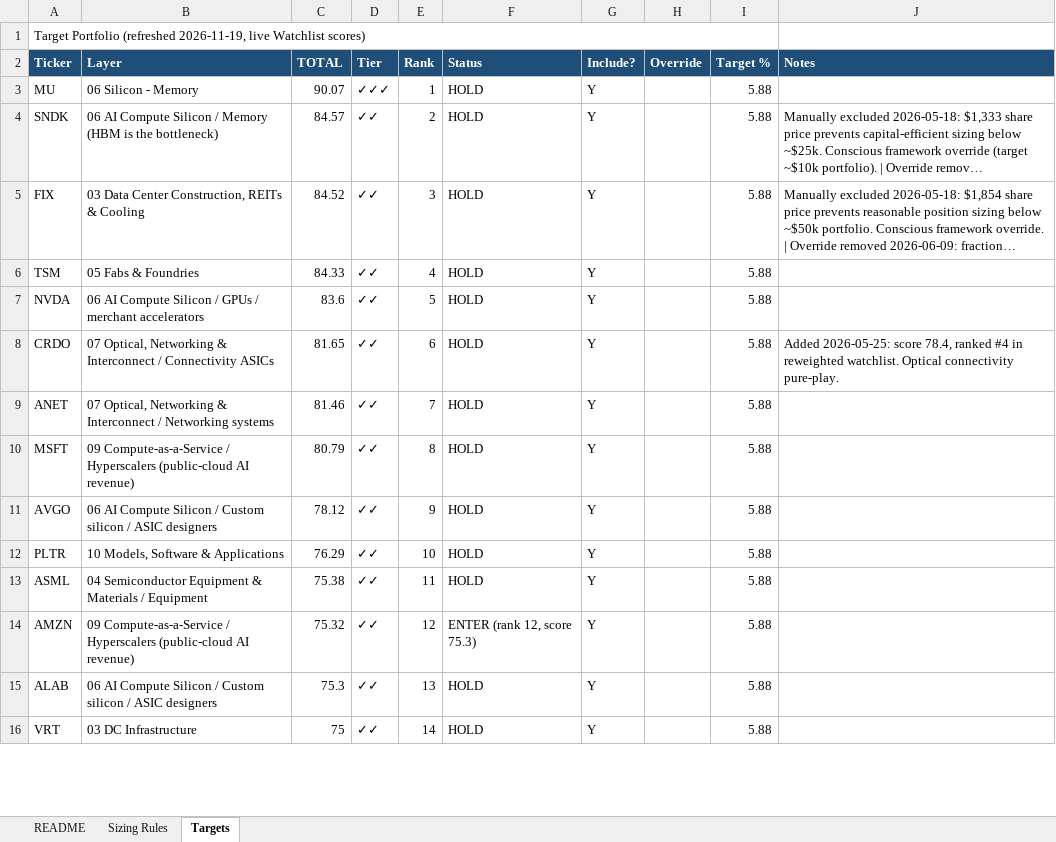
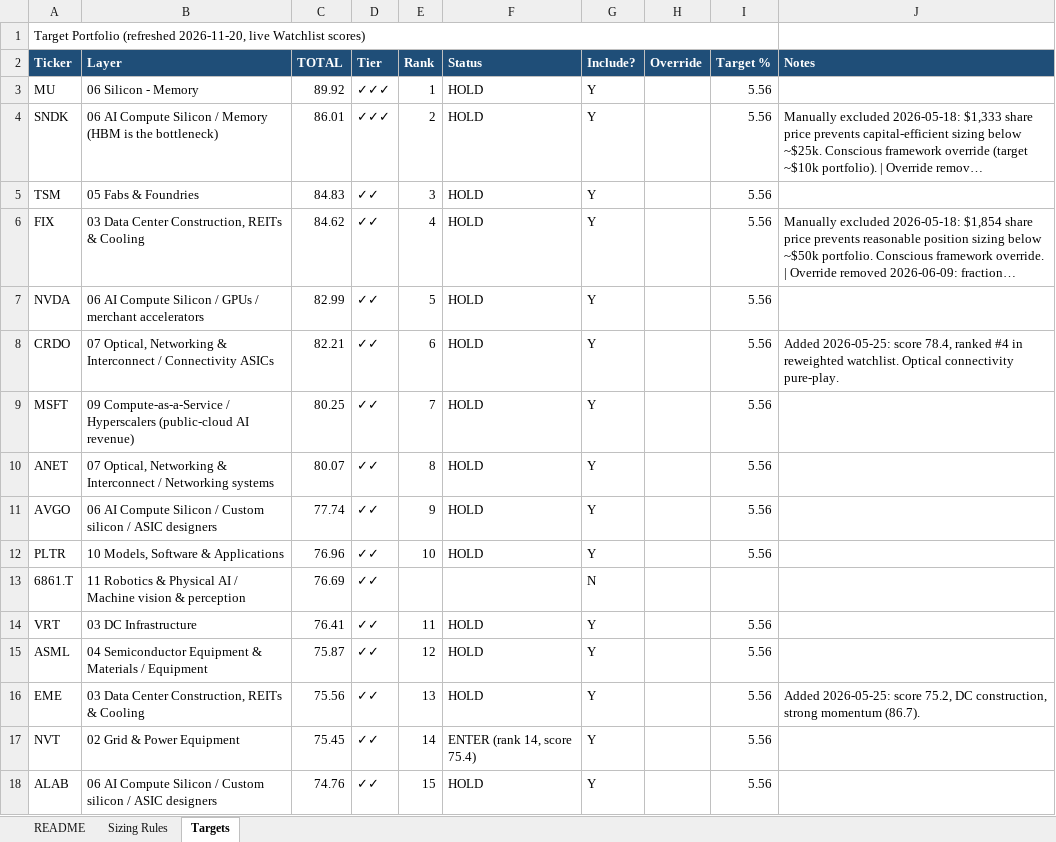
Before and after one commit to dgaraventa5/ai-stocks, an Excel workbook: 00-master/portfolio.xlsx, sheet Targets, drawn as a sheet; only a part is shown; long unchanged cells end in …; values as stored, in another font and other column widths than the file's, no borders; removed rows and columns are numbered as before the commit, all else as after; the diff covers the shown part only; the diff names each change by its address in the sheet, - before the commit and + after, or states it on an @@ line.

```diff
--- a/00-master/portfolio.xlsx (sheet Targets)
+++ b/00-master/portfolio.xlsx (sheet Targets)
-A1 (Ticker): …Portfolio (refreshed 2026-11-19, live Watchlist…
+A1 (Ticker): …Portfolio (refreshed 2026-11-20, live Watchlist…
-C3 (TOTAL): 90.07
+C3 (TOTAL): 89.92
-I3:I4 (Target %): 5.88
+I3:I4 (Target %): 5.56
-C4 (TOTAL): 84.57
+C4 (TOTAL): 86.01
-D4 (Tier): ✓✓
+D4 (Tier): ✓✓✓
+row 5: TSM | 05 Fabs & Foundries | 84.83 | ✓✓ | 3 | HOLD | Y |  | 5.56
-C6 (TOTAL): 84.52
+C6 (TOTAL): 84.62
-E6 (Rank): 3
+E6 (Rank): 4
-I6 (Target %): 5.88
+I6 (Target %): 5.56
-row 6: TSM | 05 Fabs & Foundries | 84.33 | ✓✓ | 4 | HOLD | Y |  | 5.88
-C7 (TOTAL): 83.6
+C7 (TOTAL): 82.99
-I7:I8 (Target %): 5.88
+I7:I8 (Target %): 5.56
-C8 (TOTAL): 81.65
+C8 (TOTAL): 82.21
-row 9: ANET | 07 Optical, Networking & Interconnect / Networking systems | 81.46 | ✓✓ | 7 | HOLD | Y |  | 5.88
-C9 (TOTAL): 80.79
+C9 (TOTAL): 80.25
-E9 (Rank): 8
+E9 (Rank): 7
-I9 (Target %): 5.88
+I9 (Target %): 5.56
+row 10: ANET | 07 Optical, Networking & Interconnect / Networking systems | 80.07 | ✓✓ | 8 | HOLD | Y |  | 5.56
-C11 (TOTAL): 78.12
+C11 (TOTAL): 77.74
-I11:I12 (Target %): 5.88
+I11:I12 (Target %): 5.56
-C12 (TOTAL): 76.29
+C12 (TOTAL): 76.96
+row 13: 6861.T | 11 Robotics & Physical AI / Machine vision & perception | 76.69 | ✓✓ |  |  | N
+row 14: VRT | 03 DC Infrastructure | 76.41 | ✓✓ | 11 | HOLD | Y |  | 5.56
-C15 (TOTAL): 75.38
+C15 (TOTAL): 75.87
-E15 (Rank): 11
+E15 (Rank): 12
-I15 (Target %): 5.88
+I15 (Target %): 5.56
-row 14: AMZN | 09 Compute-as-a-Service / Hyperscalers (public-cloud AI revenue) | 75.32 | ✓✓ | 12 | ENTER (rank 12, score 75.3) | Y |  | 5.88
+row 16: EME | 03 Data Center Construction, REITs & Cooling | 75.56 | ✓✓ | 13 | HOLD | Y |  | 5.56 | Added 2026-05-25: score 75.2, DC construction, strong momentum (86.7).
+row 17: NVT | 02 Grid & Power Equipment | 75.45 | ✓✓ | 14 | ENTER (rank 14, score 75.4) | Y |  | 5.56
-C18 (TOTAL): 75.3
+C18 (TOTAL): 74.76
-E18 (Rank): 13
+E18 (Rank): 15
-I18 (Target %): 5.88
+I18 (Target %): 5.56
-row 16: VRT | 03 DC Infrastructure | 75 | ✓✓ | 14 | HOLD | Y |  | 5.88
```
Also changed, not shown: other rows of this sheet, sheet README, 00-master/ai_supply_chain_scoring.xlsx, 10 other files.
